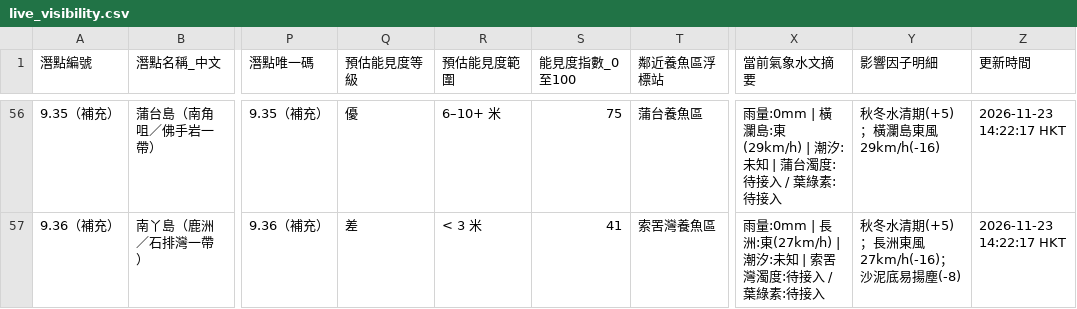
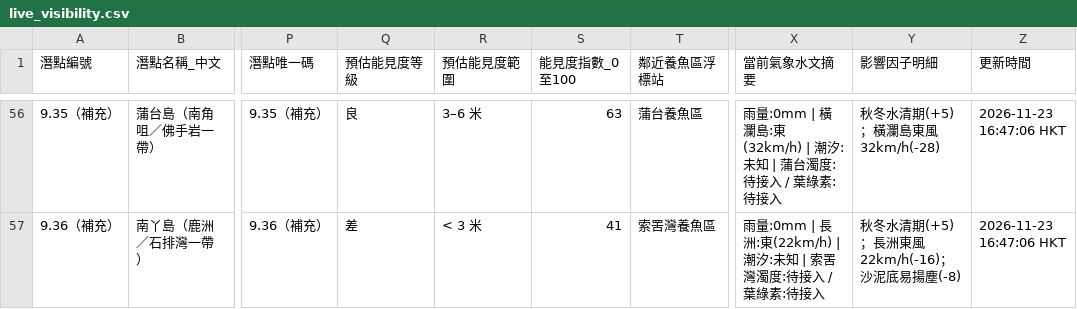
Before and after one commit to chanswc-sys/hk-56-divesites-live, a CSV file: live_visibility.csv, drawn as a sheet; only a part is shown, gaps mark what is left out; the diff covers the shown part only; the diff names each change by its address in the sheet, - before the commit and + after, or states it on an @@ line.

```diff
--- a/live_visibility.csv
+++ b/live_visibility.csv
-Q56 (預估能見度等級): 優
+Q56 (預估能見度等級): 良
-R56 (預估能見度範圍): 6–10+ 米
+R56 (預估能見度範圍): 3–6 米
-S56 (能見度指數_0至100): 75
+S56 (能見度指數_0至100): 63
-X56 (當前氣象水文摘要): …瀾島:東(29km/h) | 潮汐:…
+X56 (當前氣象水文摘要): …瀾島:東(32km/h) | 潮汐:…
-Y56 (影響因子明細): 秋冬水清期(+5)；橫瀾島東風29km/h(-16)
+Y56 (影響因子明細): 秋冬水清期(+5)；橫瀾島東風32km/h(-28)
-Z56:Z57 (更新時間): 2026-11-23 14:22:17 HKT
+Z56:Z57 (更新時間): 2026-11-23 16:47:06 HKT
-X57 (當前氣象水文摘要): …長洲:東(27km/h) | 潮汐:…
+X57 (當前氣象水文摘要): …長洲:東(22km/h) | 潮汐:…
-Y57 (影響因子明細): 秋冬水清期(+5)；長洲東風27km/h(-16)；沙泥底易揚塵(-8)
+Y57 (影響因子明細): 秋冬水清期(+5)；長洲東風22km/h(-16)；沙泥底易揚塵(-8)
```
Also changed, not shown: 144 edited cells elsewhere in this file, 1 other file.
